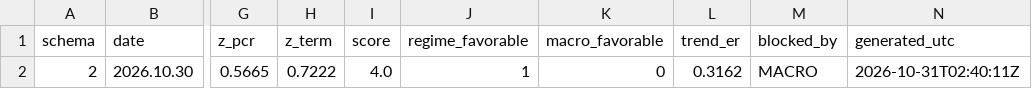
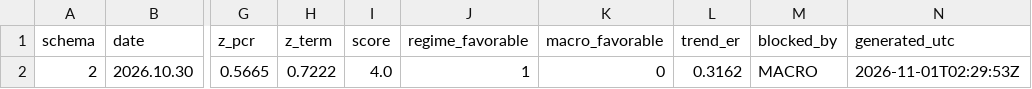
Before and after one commit to GeneTheStoic/gold-signal-feed, a CSV file: feed/gold_signal.csv, drawn as a sheet; only a part is shown, gaps mark what is left out; the diff names each change by its address in the sheet, - before the commit and + after, or states it on an @@ line.

Commit message:
feed 2026-11-01

```diff
--- a/feed/gold_signal.csv
+++ b/feed/gold_signal.csv
-N2 (generated_utc): 2026-10-31T02:40:11Z
+N2 (generated_utc): 2026-11-01T02:29:53Z
```
